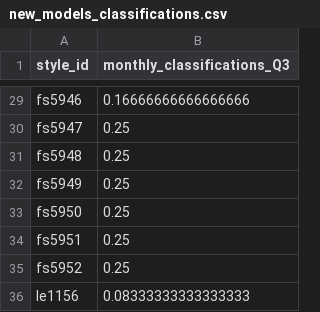
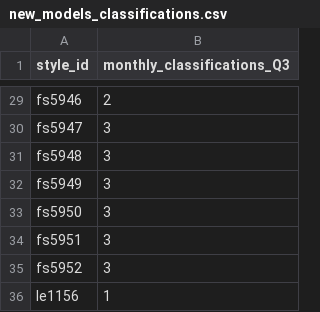
Before and after one commit to vmorenocosta/project-capstone-watch-sales, a CSV file: data/predictions/new_models_classifications.csv, drawn as a sheet; only a part is shown, gaps mark what is left out; the diff covers the shown part only; the diff names each change by its address in the sheet, - before the commit and + after, or states it on an @@ line.

```diff
--- a/data/predictions/new_models_classifications.csv
+++ b/data/predictions/new_models_classifications.csv
-B29 (monthly_classifications_Q3): 0.16666666666666666
+B29 (monthly_classifications_Q3): 2
-B30:B35 (monthly_classifications_Q3): 0.25
+B30:B35 (monthly_classifications_Q3): 3
-B36 (monthly_classifications_Q3): 0.08333333333333333
+B36 (monthly_classifications_Q3): 1
```
Also changed, not shown: 27 edited cells elsewhere in this file, data/predictions/new_models_predictions.csv, data/predictions/order_sheet.csv, 8 other files.
